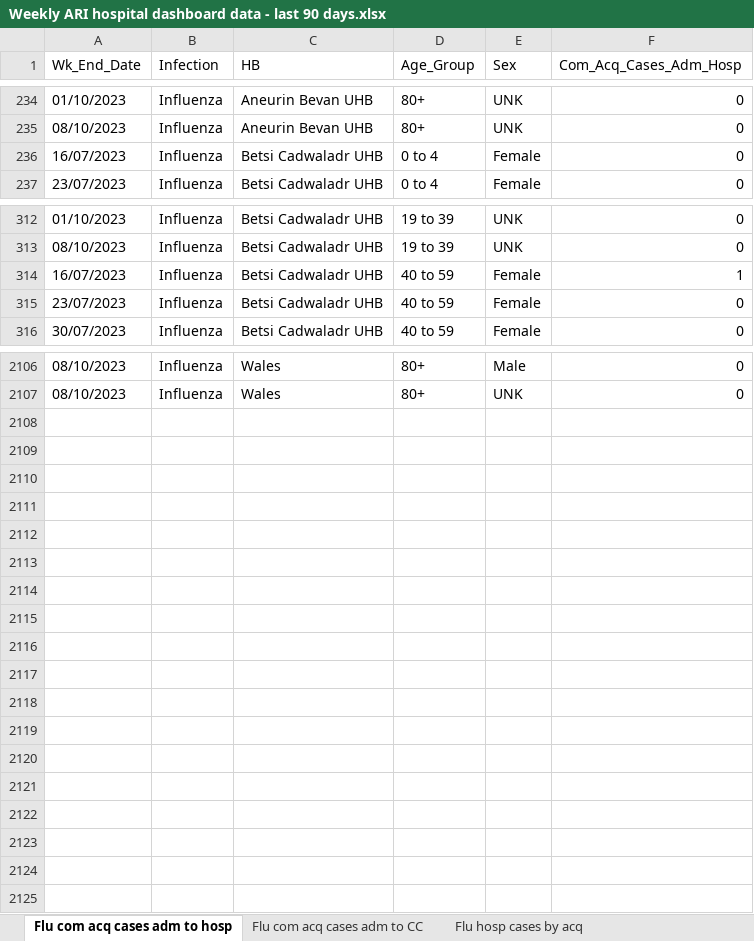
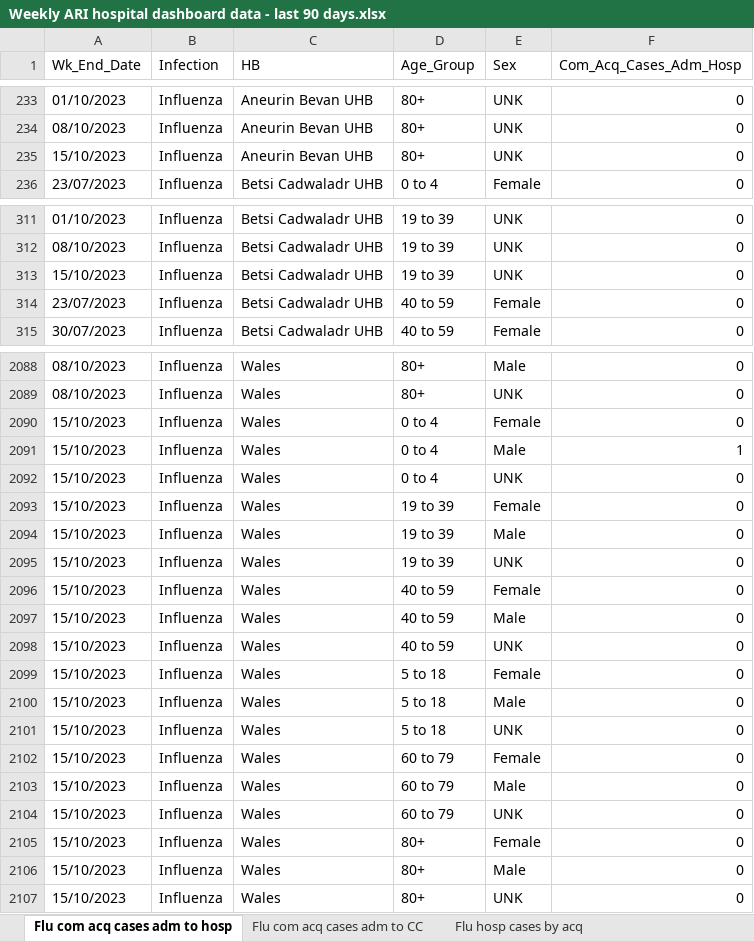
Before and after one commit to NIHR-BI/2023_24_Flu_data_upload, an Excel workbook: Weekly ARI hospital dashboard data - last 90 days.xlsx, sheet Flu com acq cases adm to hosp, drawn as a sheet; only a part is shown, gaps mark what is left out; values as stored, in another font and other column widths than the file's, no borders; removed rows and columns are numbered as before the commit, all else as after; the diff covers the shown part only; the diff names each change by its address in the sheet, - before the commit and + after, or states it on an @@ line.

```diff
--- a/Weekly ARI hospital dashboard data - last 90 days.xlsx (sheet Flu com acq cases adm to hosp)
+++ b/Weekly ARI hospital dashboard data - last 90 days.xlsx (sheet Flu com acq cases adm to hosp)
-row 236: 16/07/2023 | Influenza | Betsi Cadwaladr UHB | 0 to 4 | Female | 0
+row 235: 15/10/2023 | Influenza | Aneurin Bevan UHB | 80+ | UNK | 0
-row 314: 16/07/2023 | Influenza | Betsi Cadwaladr UHB | 40 to 59 | Female | 1
+row 313: 15/10/2023 | Influenza | Betsi Cadwaladr UHB | 19 to 39 | UNK | 0
+row 2090: 15/10/2023 | Influenza | Wales | 0 to 4 | Female | 0
+row 2091: 15/10/2023 | Influenza | Wales | 0 to 4 | Male | 1
+row 2092: 15/10/2023 | Influenza | Wales | 0 to 4 | UNK | 0
+row 2093: 15/10/2023 | Influenza | Wales | 19 to 39 | Female | 0
+row 2094: 15/10/2023 | Influenza | Wales | 19 to 39 | Male | 0
+row 2095: 15/10/2023 | Influenza | Wales | 19 to 39 | UNK | 0
+row 2096: 15/10/2023 | Influenza | Wales | 40 to 59 | Female | 0
+row 2097: 15/10/2023 | Influenza | Wales | 40 to 59 | Male | 0
+row 2098: 15/10/2023 | Influenza | Wales | 40 to 59 | UNK | 0
+row 2099: 15/10/2023 | Influenza | Wales | 5 to 18 | Female | 0
+row 2100: 15/10/2023 | Influenza | Wales | 5 to 18 | Male | 0
+row 2101: 15/10/2023 | Influenza | Wales | 5 to 18 | UNK | 0
+row 2102: 15/10/2023 | Influenza | Wales | 60 to 79 | Female | 0
+row 2103: 15/10/2023 | Influenza | Wales | 60 to 79 | Male | 0
+row 2104: 15/10/2023 | Influenza | Wales | 60 to 79 | UNK | 0
+row 2105: 15/10/2023 | Influenza | Wales | 80+ | Female | 0
+row 2106: 15/10/2023 | Influenza | Wales | 80+ | Male | 0
+row 2107: 15/10/2023 | Influenza | Wales | 80+ | UNK | 0
```
Also changed, not shown: 7 added rows, 25 removed rows and 309 edited cells elsewhere in this sheet, sheet Flu hosp IP cases, sheet RSV hosp IP cases, sheet RSV hosp cases by acq, sheet Flu hosp cases by acq, sheet RSV com acq cases adm to hosp, sheet Flu CC IP cases, 5 more sheets, 1 other file.
